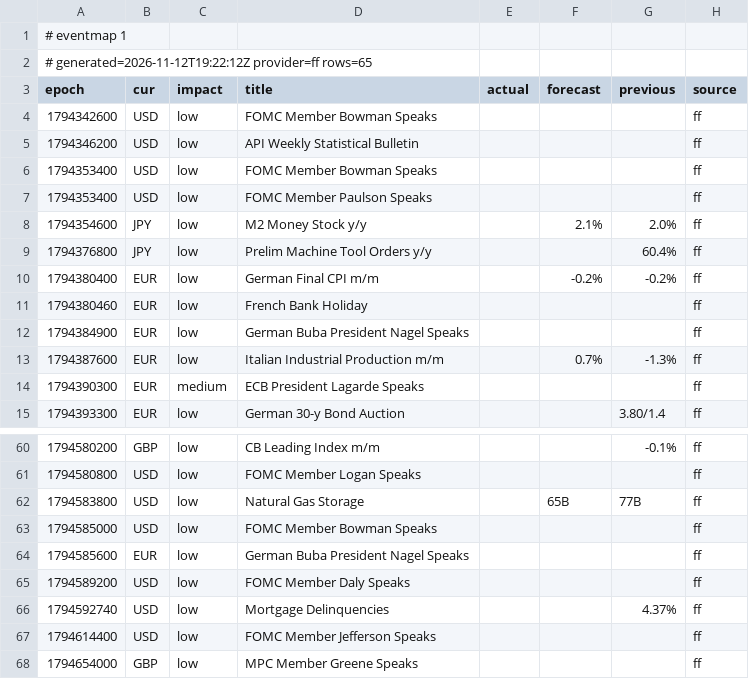
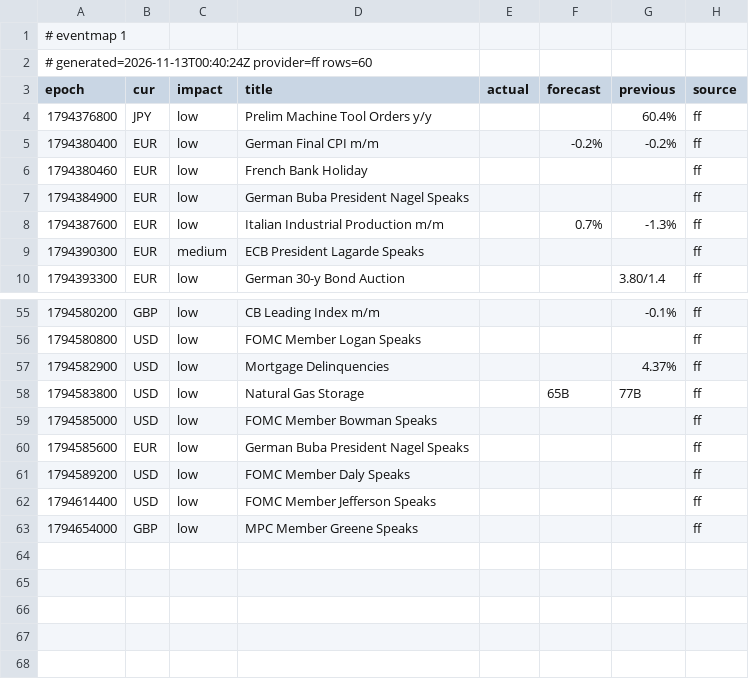
Before and after one commit to excalibur003/eventmap, a CSV file: feed/events.csv, drawn as a sheet; only a part is shown, gaps mark what is left out.

Commit message:
feed 2026-11-13T00:40:25Z

```diff
--- a/feed/events.csv
+++ b/feed/events.csv
@@ -1,9 +1,4 @@
 # eventmap 1
-# generated=2026-11-12T19:22:12Z provider=ff rows=65
+# generated=2026-11-13T00:40:24Z provider=ff rows=60
 epoch|cur|impact|title|actual|forecast|previous|source
-1794342600|USD|low|FOMC Member Bowman Speaks||||ff
-1794346200|USD|low|API Weekly Statistical Bulletin||||ff
-1794353400|USD|low|FOMC Member Bowman Speaks||||ff
-1794353400|USD|low|FOMC Member Paulson Speaks||||ff
-1794354600|JPY|low|M2 Money Stock y/y||2.1%|2.0%|ff
 1794376800|JPY|low|Prelim Machine Tool Orders y/y|||60.4%|ff
@@ -61,2 +56,3 @@ epoch|cur|impact|title|actual|forecast|previous|source
 1794580800|USD|low|FOMC Member Logan Speaks||||ff
+1794582900|USD|low|Mortgage Delinquencies|||4.37%|ff
 1794583800|USD|low|Natural Gas Storage||65B|77B|ff
@@ -65,3 +61,2 @@ epoch|cur|impact|title|actual|forecast|previous|source
 1794589200|USD|low|FOMC Member Daly Speaks||||ff
-1794592740|USD|low|Mortgage Delinquencies|||4.37%|ff
 1794614400|USD|low|FOMC Member Jefferson Speaks||||ff
```
